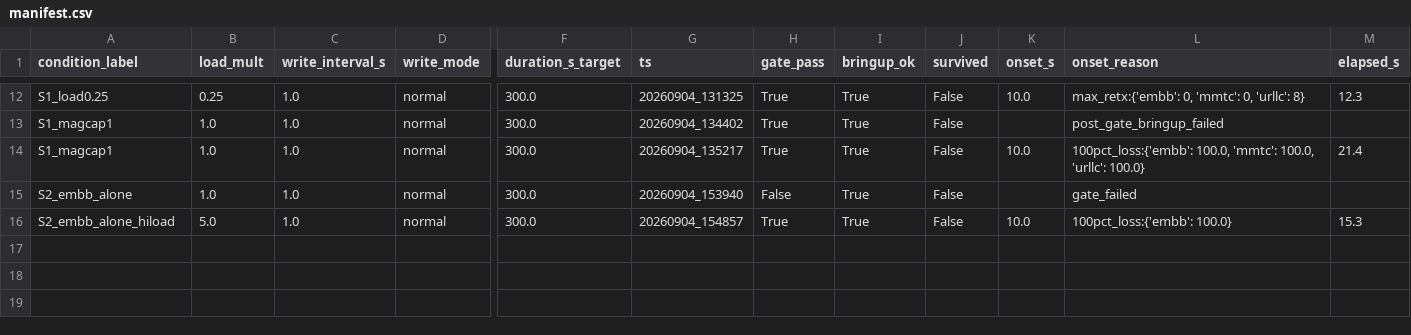
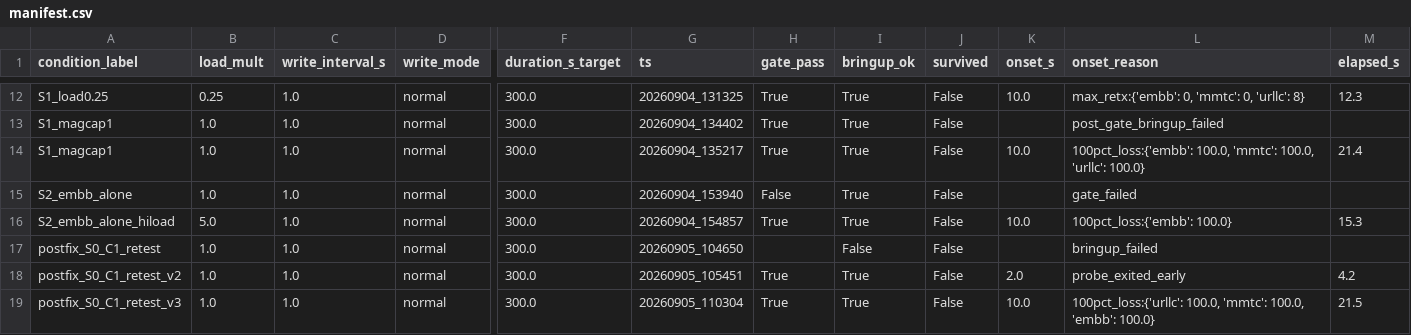
Before and after one commit to TU0381584/2607A, a CSV file: experiments/results/m41_envelope/manifest.csv, drawn as a sheet; only a part is shown, gaps mark what is left out; rows hold the shown columns only; the diff names each change by its address in the sheet, - before the commit and + after, or states it on an @@ line.

```diff
--- a/experiments/results/m41_envelope/manifest.csv
+++ b/experiments/results/m41_envelope/manifest.csv
+row 17: postfix_S0_C1_retest | 1.0 | 1.0 | normal | 300.0 | 20260905_104650 |  | False | False |  | bringup_failed
+row 18: postfix_S0_C1_retest_v2 | 1.0 | 1.0 | normal | 300.0 | 20260905_105451 | True | True | False | 2.0 | probe_exited_early | 4.2
+row 19: postfix_S0_C1_retest_v3 | 1.0 | 1.0 | normal | 300.0 | 20260905_110304 | True | True | False | 10.0 | 100pct_loss:{'urllc': 100.0, 'mmtc': 100.0, 'embb': 100.0} | 21.5
```
Also changed, not shown: 7 other files.
